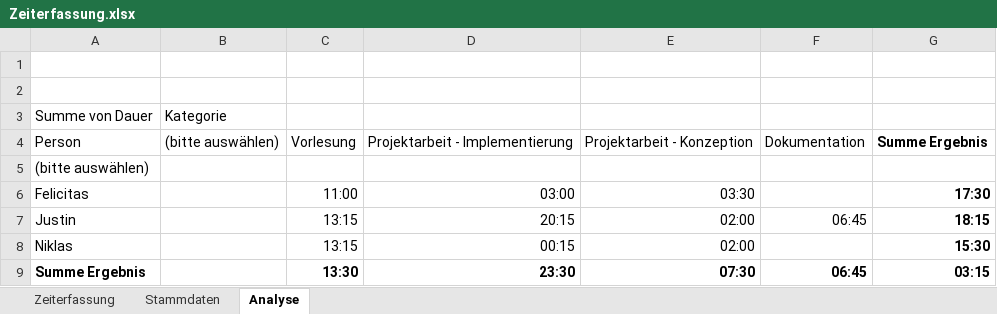
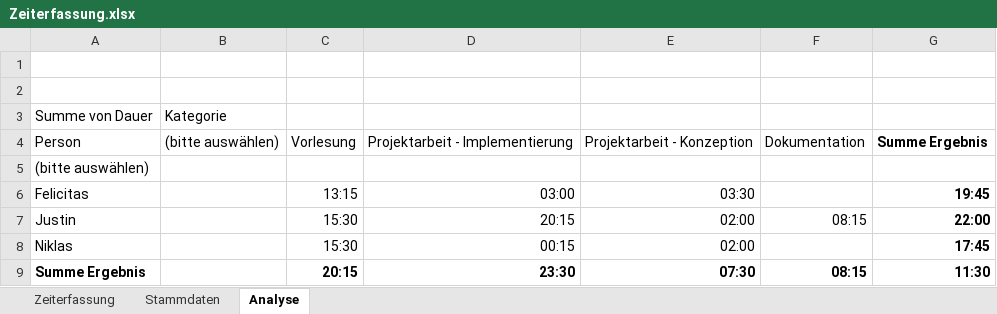
Before and after one commit to Ardril/entwDsa, an Excel workbook: doc/Zeiterfassung.xlsx, sheet Analyse, drawn as a sheet; values as stored, in another font and other column widths than the file's, no borders; the diff names each change by its address in the sheet, - before the commit and + after, or states it on an @@ line.

```diff
--- a/doc/Zeiterfassung.xlsx (sheet Analyse)
+++ b/doc/Zeiterfassung.xlsx (sheet Analyse)
-C6: 11:00
+C6: 13:15
-G6: 17:30
+G6: 19:45
-C7:C8: 13:15
+C7:C8: 15:30
-F7: 06:45
+F7: 08:15
-G7: 18:15
+G7: 22:00
-G8: 15:30
+G8: 17:45
-C9: 13:30
+C9: 20:15
-F9: 06:45
+F9: 08:15
-G9: 03:15
+G9: 11:30
```
Also changed, not shown: sheet Zeiterfassung.
